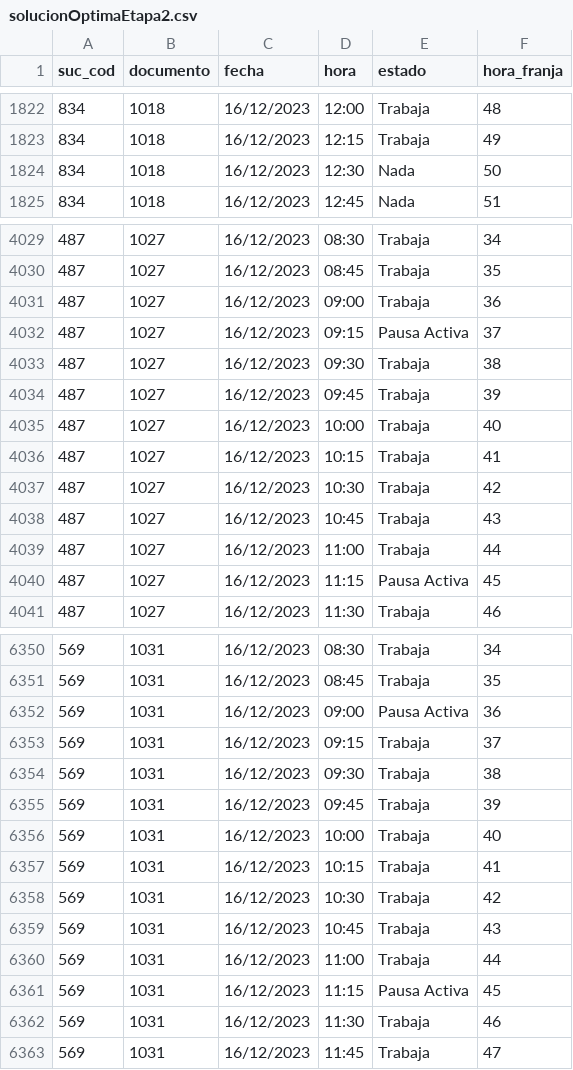
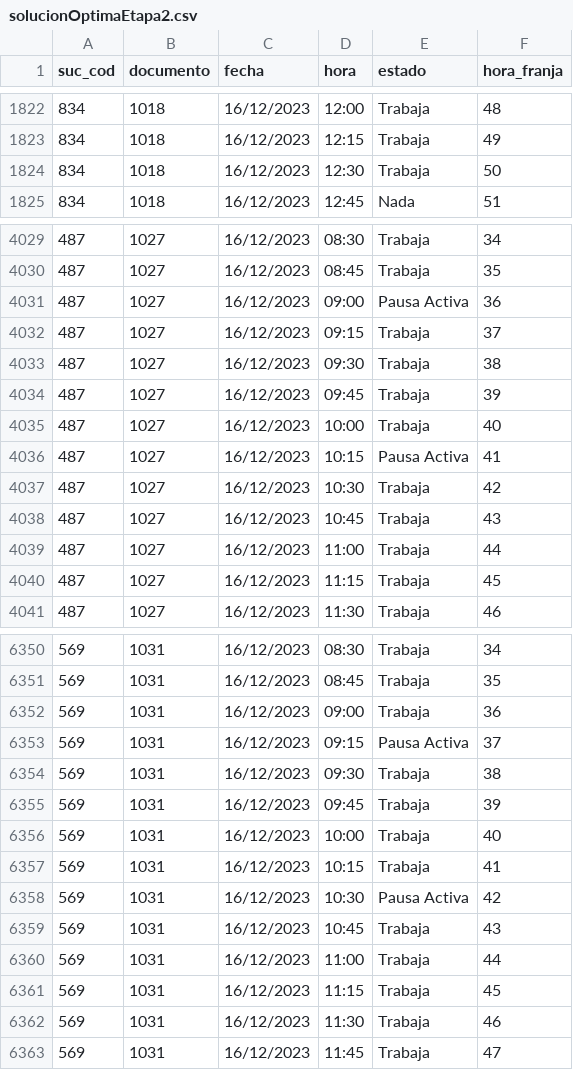
Before and after one commit to SantiagoMejiaF/Dataton_AnalisisAlgoritmos, a CSV file: src/PuLP/Etapa2/solucionOptimaEtapa2.csv, drawn as a sheet; only a part is shown, gaps mark what is left out; the diff covers the shown part only.

```diff
--- a/src/PuLP/Etapa2/solucionOptimaEtapa2.csv
+++ b/src/PuLP/Etapa2/solucionOptimaEtapa2.csv
@@ -1823,3 +1823,3 @@ suc_cod,documento,fecha,hora,estado,hora_franja
 834,1018,16/12/2023,12:15,Trabaja,49
-834,1018,16/12/2023,12:30,Nada,50
+834,1018,16/12/2023,12:30,Trabaja,50
 834,1018,16/12/2023,12:45,Nada,51
@@ -4030,4 +4030,4 @@ suc_cod,documento,fecha,hora,estado,hora_franja
 487,1027,16/12/2023,08:45,Trabaja,35
-487,1027,16/12/2023,09:00,Trabaja,36
-487,1027,16/12/2023,09:15,Pausa Activa,37
+487,1027,16/12/2023,09:00,Pausa Activa,36
+487,1027,16/12/2023,09:15,Trabaja,37
 487,1027,16/12/2023,09:30,Trabaja,38
@@ -4035,3 +4035,3 @@ suc_cod,documento,fecha,hora,estado,hora_franja
 487,1027,16/12/2023,10:00,Trabaja,40
-487,1027,16/12/2023,10:15,Trabaja,41
+487,1027,16/12/2023,10:15,Pausa Activa,41
 487,1027,16/12/2023,10:30,Trabaja,42
@@ -4039,3 +4039,3 @@ suc_cod,documento,fecha,hora,estado,hora_franja
 487,1027,16/12/2023,11:00,Trabaja,44
-487,1027,16/12/2023,11:15,Pausa Activa,45
+487,1027,16/12/2023,11:15,Trabaja,45
 487,1027,16/12/2023,11:30,Trabaja,46
@@ -6351,4 +6351,4 @@ suc_cod,documento,fecha,hora,estado,hora_franja
 569,1031,16/12/2023,08:45,Trabaja,35
-569,1031,16/12/2023,09:00,Pausa Activa,36
-569,1031,16/12/2023,09:15,Trabaja,37
+569,1031,16/12/2023,09:00,Trabaja,36
+569,1031,16/12/2023,09:15,Pausa Activa,37
 569,1031,16/12/2023,09:30,Trabaja,38
@@ -6357,6 +6357,6 @@ suc_cod,documento,fecha,hora,estado,hora_franja
 569,1031,16/12/2023,10:15,Trabaja,41
-569,1031,16/12/2023,10:30,Trabaja,42
+569,1031,16/12/2023,10:30,Pausa Activa,42
 569,1031,16/12/2023,10:45,Trabaja,43
 569,1031,16/12/2023,11:00,Trabaja,44
-569,1031,16/12/2023,11:15,Pausa Activa,45
+569,1031,16/12/2023,11:15,Trabaja,45
 569,1031,16/12/2023,11:30,Trabaja,46
```
Also changed, not shown: 99 edited cells elsewhere in this file.
